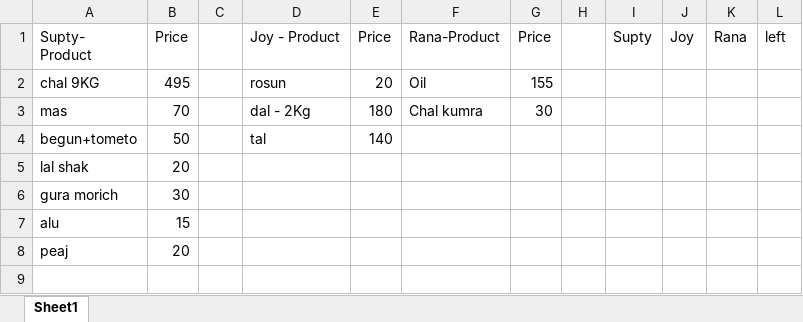
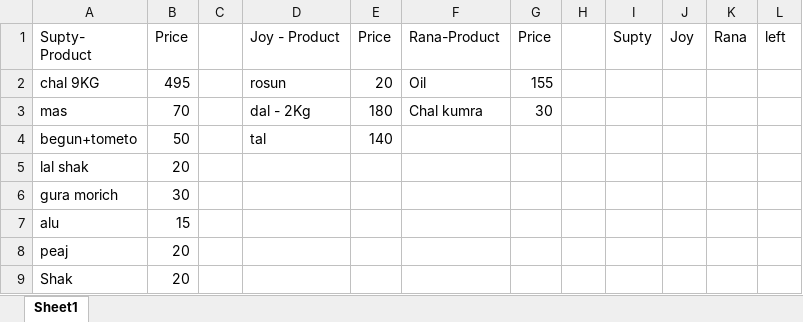
Before and after one commit to jahin44/Home-Accounts, an Excel workbook: August.xlsx, sheet Sheet1, drawn as a sheet; values as stored, in another font and other column widths than the file's, no borders; the diff names each change by its address in the sheet, - before the commit and + after, or states it on an @@ line.

Commit message:
8 6 2021

```diff
--- a/August.xlsx (sheet Sheet1)
+++ b/August.xlsx (sheet Sheet1)
+row 9: Shak | 20
```
